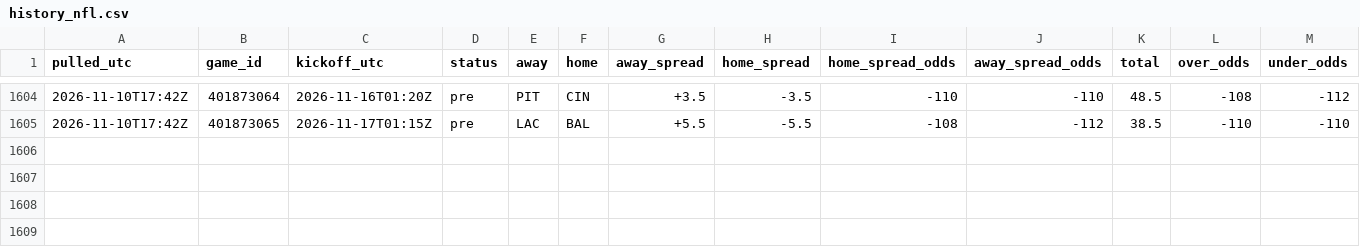
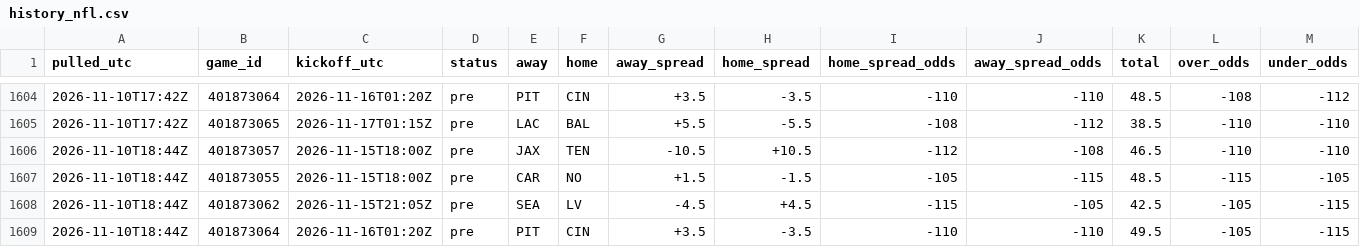
Before and after one commit to tdfarrell/betting-research, a CSV file: data/odds/history_nfl.csv, drawn as a sheet; only a part is shown, gaps mark what is left out; rows hold the shown columns only; the diff names each change by its address in the sheet, - before the commit and + after, or states it on an @@ line.

```diff
--- a/data/odds/history_nfl.csv
+++ b/data/odds/history_nfl.csv
+row 1606: 2026-11-10T18:44Z | 401873057 | 2026-11-15T18:00Z | pre | JAX | TEN | -10.5 | +10.5 | -112 | -108 | 46.5 | -110 | -110
+row 1607: 2026-11-10T18:44Z | 401873055 | 2026-11-15T18:00Z | pre | CAR | NO | +1.5 | -1.5 | -105 | -115 | 48.5 | -115 | -105
+row 1608: 2026-11-10T18:44Z | 401873062 | 2026-11-15T21:05Z | pre | SEA | LV | -4.5 | +4.5 | -115 | -105 | 42.5 | -105 | -115
+row 1609: 2026-11-10T18:44Z | 401873064 | 2026-11-16T01:20Z | pre | PIT | CIN | +3.5 | -3.5 | -110 | -110 | 49.5 | -105 | -115
```
Also changed, not shown: data/boards/cfb_2026-11-14.csv, data/nba/injuries.csv, 52 other files.
